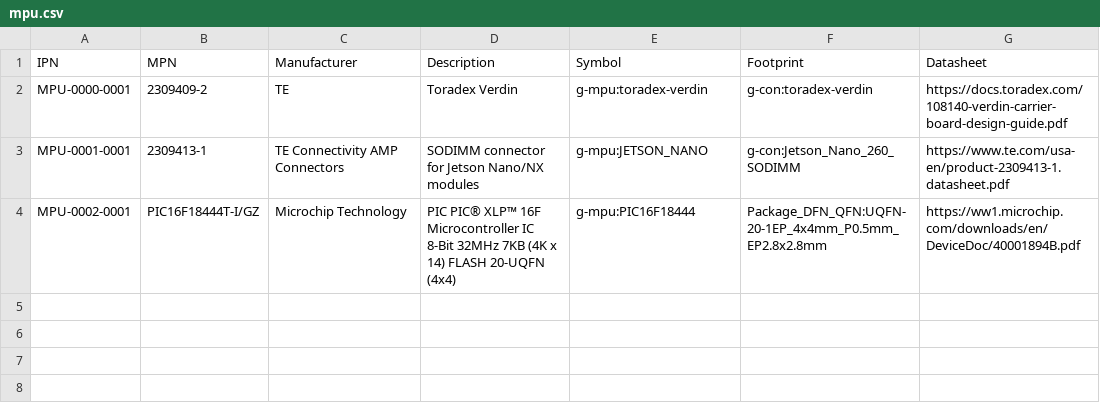
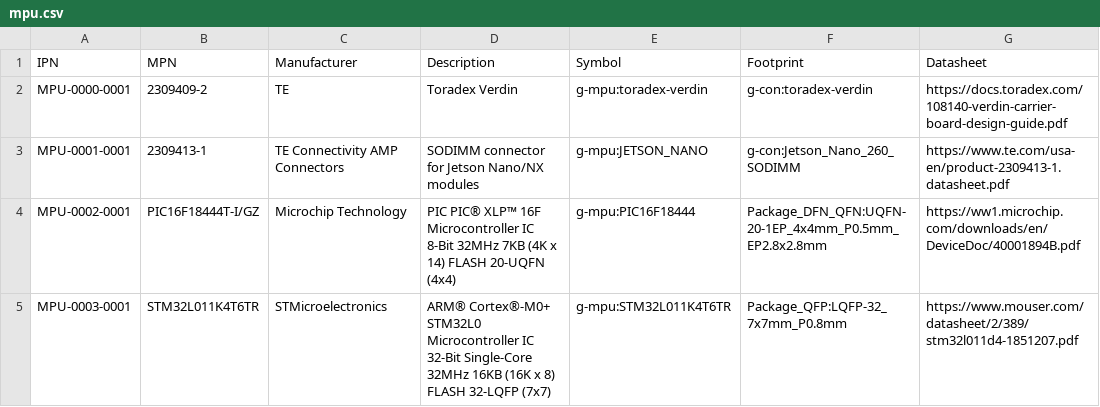
Before and after one commit to git-plm/parts, a CSV file: mpu.csv, drawn as a sheet.

```diff
--- a/mpu.csv
+++ b/mpu.csv
@@ -4 +4,2 @@ MPU-0001-0001,2309413-1 ,TE Connectivity AMP Connectors,SODIMM connector for Jet
 MPU-0002-0001,PIC16F18444T-I/GZ,Microchip Technology,PIC PIC® XLP™ 16F Microcontroller IC 8-Bit 32MHz 7KB (4K x 14) FLASH 20-UQFN (4x4),g-mpu:PIC16F18444,Package_DFN_QFN:UQFN-20-1EP_4x4mm_P0.5mm_EP2.8x2.8mm,https://ww1.microchip.com/downloads/en/DeviceDoc/40001894B.pdf
+MPU-0003-0001,STM32L011K4T6TR,STMicroelectronics ,ARM® Cortex®-M0+ STM32L0 Microcontroller IC 32-Bit Single-Core 32MHz 16KB (16K x 8) FLASH 32-LQFP (7x7),g-mpu:STM32L011K4T6TR,Package_QFP:LQFP-32_7x7mm_P0.8mm,https://www.mouser.com/datasheet/2/389/stm32l011d4-1851207.pdf
```
Also changed, not shown: 1 other file.
